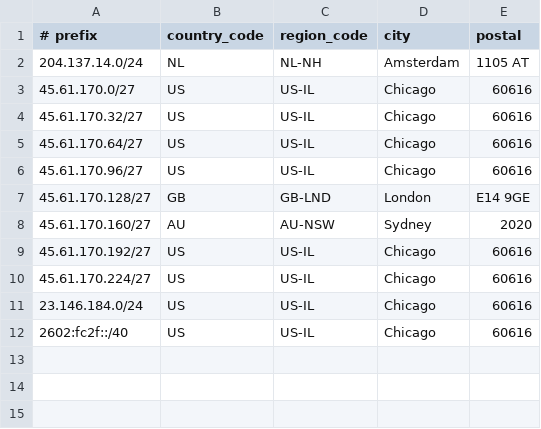
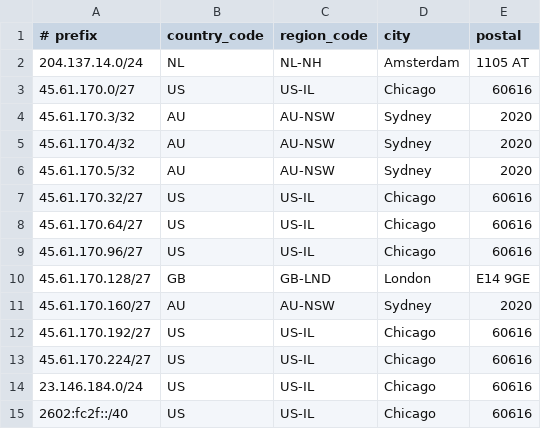
Before and after one commit to Atomic-Networks/Atomic-Geofeed, a CSV file: geofeed.csv, drawn as a sheet; the diff names each change by its address in the sheet, - before the commit and + after, or states it on an @@ line.

Commit message:
Update geofeed.csv

```diff
--- a/geofeed.csv
+++ b/geofeed.csv
+row 4: 45.61.170.3/32 | AU | AU-NSW | Sydney | 2020
+row 5: 45.61.170.4/32 | AU | AU-NSW | Sydney | 2020
+row 6: 45.61.170.5/32 | AU | AU-NSW | Sydney | 2020
```
